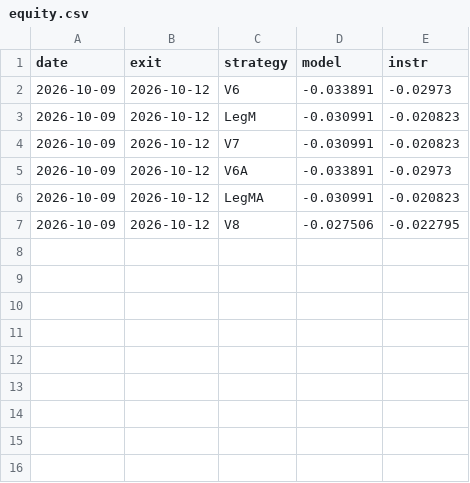
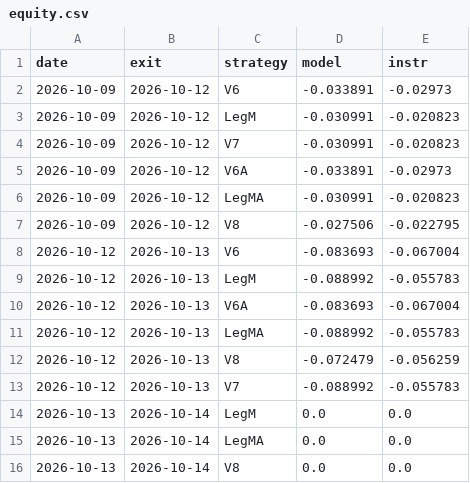
Before and after one commit to razel369/trading-paper, a CSV file: equity.csv, drawn as a sheet; the diff names each change by its address in the sheet, - before the commit and + after, or states it on an @@ line.

```diff
--- a/equity.csv
+++ b/equity.csv
+row 8: 2026-10-12 | 2026-10-13 | V6 | -0.083693 | -0.067004
+row 9: 2026-10-12 | 2026-10-13 | LegM | -0.088992 | -0.055783
+row 10: 2026-10-12 | 2026-10-13 | V6A | -0.083693 | -0.067004
+row 11: 2026-10-12 | 2026-10-13 | LegMA | -0.088992 | -0.055783
+row 12: 2026-10-12 | 2026-10-13 | V8 | -0.072479 | -0.056259
+row 13: 2026-10-12 | 2026-10-13 | V7 | -0.088992 | -0.055783
+row 14: 2026-10-13 | 2026-10-14 | LegM | 0.0 | 0.0
+row 15: 2026-10-13 | 2026-10-14 | LegMA | 0.0 | 0.0
+row 16: 2026-10-13 | 2026-10-14 | V8 | 0.0 | 0.0
```
Also changed, not shown: 2 other files.
